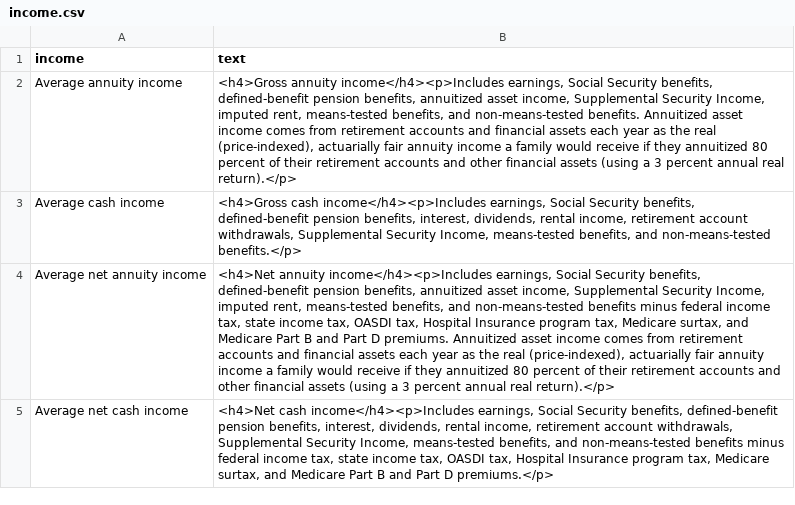
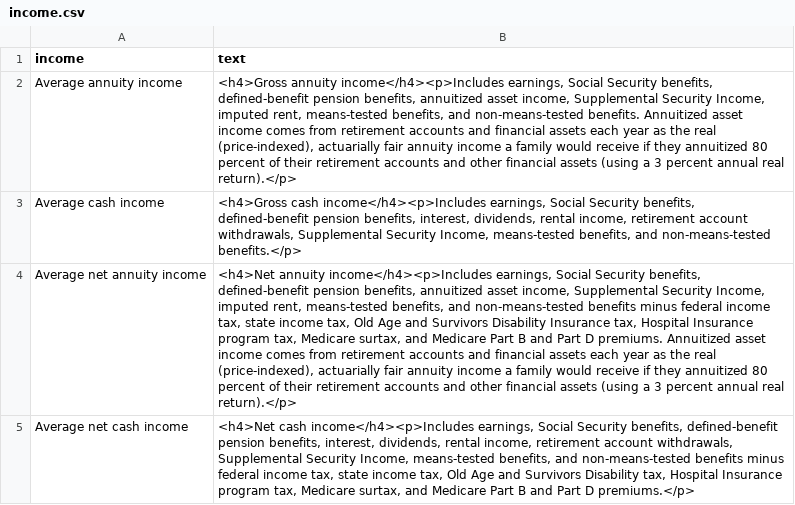
Before and after one commit to UrbanInstitute/dynasim-shiny2, a CSV file: text/income.csv, drawn as a sheet; the diff names each change by its address in the sheet, - before the commit and + after, or states it on an @@ line.

```diff
--- a/text/income.csv
+++ b/text/income.csv
-B4 (text): …income tax, OASDI tax, Hospital…
+B4 (text): …income tax, Old Age and Survivors Disability Insurance tax, Hospital…
-B5 (text): …income tax, OASDI tax, Hospital…
+B5 (text): …income tax, Old Age and Survivors Disability tax, Hospital…
```
Also changed, not shown: text/demographic.csv, text/option.csv, 1 other file.
